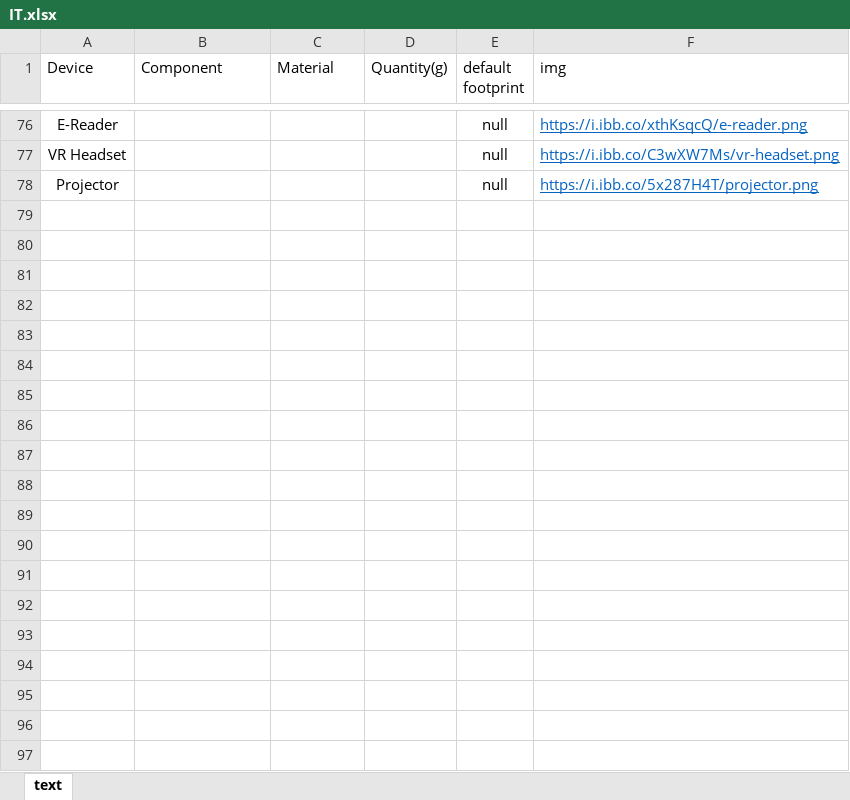
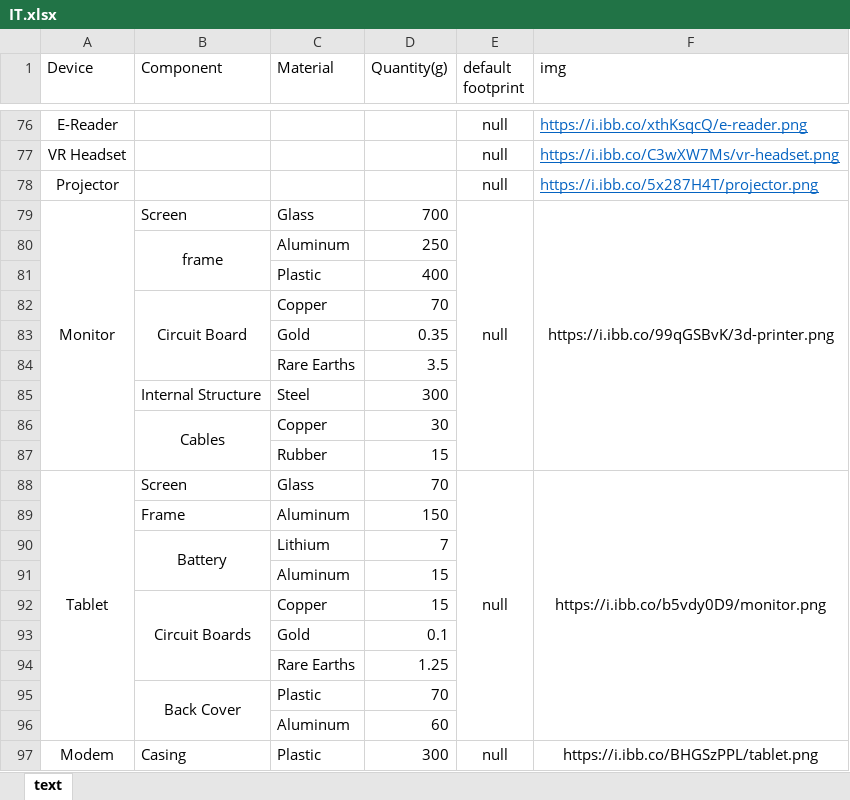
Before and after one commit to Fredericsonn/sirius-data, an Excel workbook: machines/IT.xlsx, sheet text, drawn as a sheet; only a part is shown, gaps mark what is left out; values as stored, in another font and other column widths than the file's, no borders; the diff covers the shown part only; the diff names each change by its address in the sheet, - before the commit and + after, or states it on an @@ line.

```diff
--- a/machines/IT.xlsx (sheet text)
+++ b/machines/IT.xlsx (sheet text)
+row 79: Monitor | Screen | Glass | 700 | null | https://i.ibb.co/99qGSBvK/3d-printer.png
+row 80:  | frame | Aluminum | 250
+row 81:  |  | Plastic | 400
+row 82:  | Circuit Board | Copper | 70
+row 83:  |  | Gold | 0.35
+row 84:  |  | Rare Earths | 3.5
+row 85:  | Internal Structure | Steel | 300
+row 86:  | Cables | Copper | 30
+row 87:  |  | Rubber | 15
+row 88: Tablet | Screen | Glass | 70 | null | https://i.ibb.co/b5vdy0D9/monitor.png
+row 89:  | Frame | Aluminum | 150
+row 90:  | Battery | Lithium | 7
+row 91:  |  | Aluminum | 15
+row 92:  | Circuit Boards | Copper | 15
+row 93:  |  | Gold | 0.1
+row 94:  |  | Rare Earths | 1.25
+row 95:  | Back Cover | Plastic | 70
+row 96:  |  | Aluminum | 60
+row 97: Modem | Casing | Plastic | 300 | null | https://i.ibb.co/BHGSzPPL/tablet.png
```
Also changed, not shown: 12 added rows, 12 edited cells and cell formats elsewhere in this sheet, machines/HOME_APPLIANCES.xlsx, machines/TRANSPORT.xlsx.
